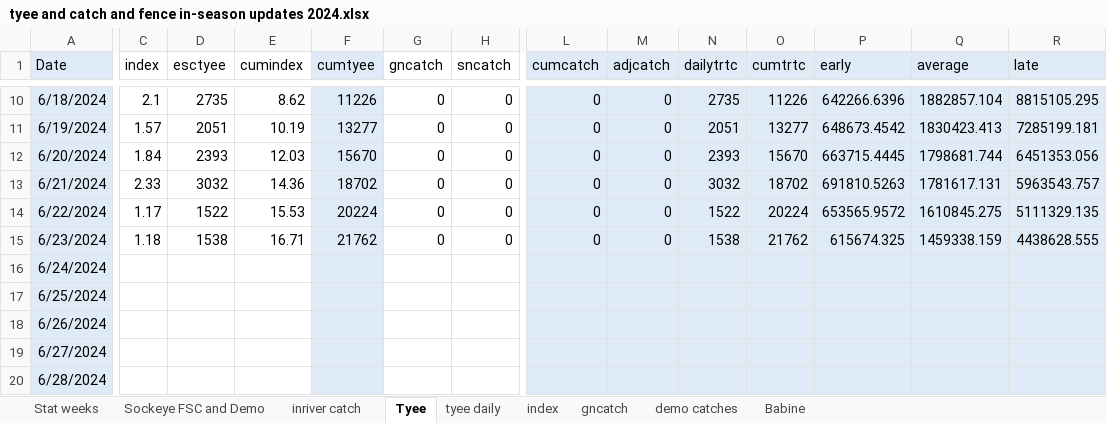
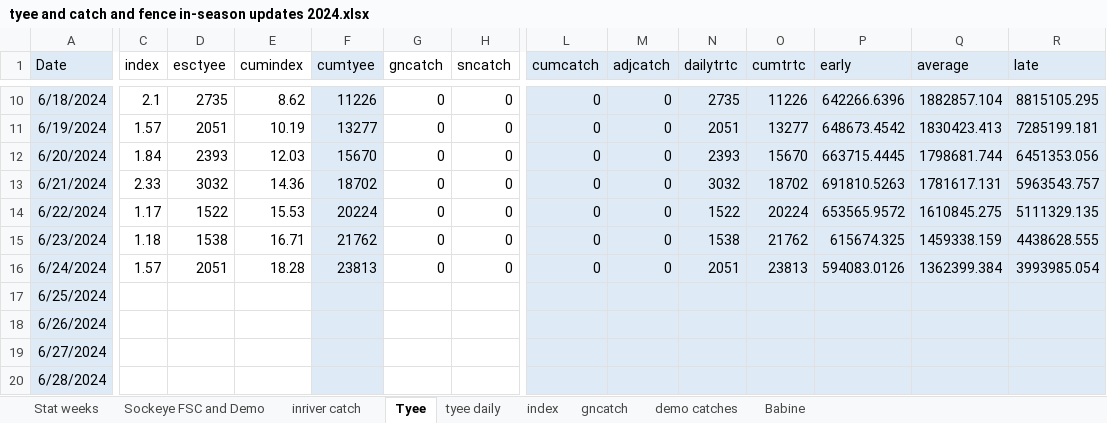
Before and after one commit to Coastland-Research/skeena-salmon-inseason-updates, an Excel workbook: data/tyee and catch and fence in-season updates 2024.xlsx, sheet Tyee, drawn as a sheet; only a part is shown, gaps mark what is left out; values as stored, in another font and other column widths than the file's, no borders; the diff names each change by its address in the sheet, - before the commit and + after, or states it on an @@ line.

```diff
--- a/data/tyee and catch and fence in-season updates 2024.xlsx (sheet Tyee)
+++ b/data/tyee and catch and fence in-season updates 2024.xlsx (sheet Tyee)
-C16 (index): (empty)
+C16 (index): 1.57
-D16 (esctyee): (empty)
+D16 (esctyee): 2051
-E16 (cumindex): (empty)
+E16 (cumindex): 18.28
-F16 (cumtyee): (empty)
+F16 (cumtyee): 23813
-G16 (gncatch): (empty)
+G16 (gncatch): 0
-H16 (sncatch): (empty)
+H16 (sncatch): 0
-L16 (cumcatch): (empty)
+L16 (cumcatch): 0
-M16 (adjcatch): (empty)
+M16 (adjcatch): 0
-N16 (dailytrtc): (empty)
+N16 (dailytrtc): 2051
-O16 (cumtrtc): (empty)
+O16 (cumtrtc): 23813
-P16 (early): (empty)
+P16 (early): 594083.0126
-Q16 (average): (empty)
+Q16 (average): 1362399.384
-R16 (late): (empty)
+R16 (late): 3993985.054
```
Also changed, not shown: sheet index, 12 other files.
